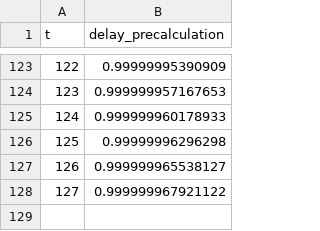
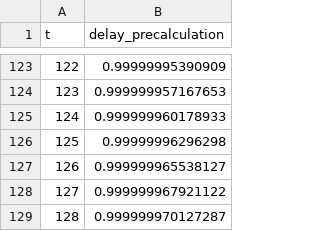
Before and after one commit to sarkov28/tmp_public, a CSV file: delay_precalculation.csv, drawn as a sheet; only a part is shown, gaps mark what is left out.

Commit message:
Update delay_precalculation.csv

```diff
--- a/delay_precalculation.csv
+++ b/delay_precalculation.csv
@@ -128 +128,2 @@
 127,0.999999967921122
+128,0.999999970127287
```
